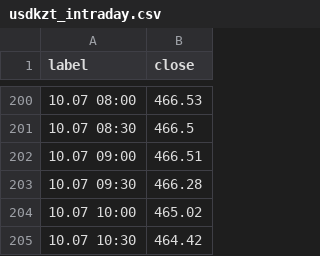
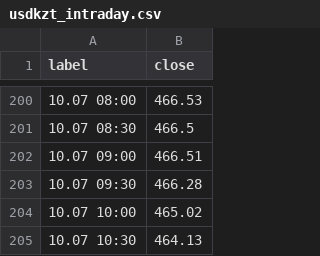
Before and after one commit to nykiscreative-dotcom/kzr-7f3a9-KZTUSD, a CSV file: data/usdkzt_intraday.csv, drawn as a sheet; only a part is shown, gaps mark what is left out.

```diff
--- a/data/usdkzt_intraday.csv
+++ b/data/usdkzt_intraday.csv
@@ -204,2 +204,2 @@ label,close
 10.07 10:00,465.02
-10.07 10:30,464.42
+10.07 10:30,464.13
```
Also changed, not shown: 1 other file.
